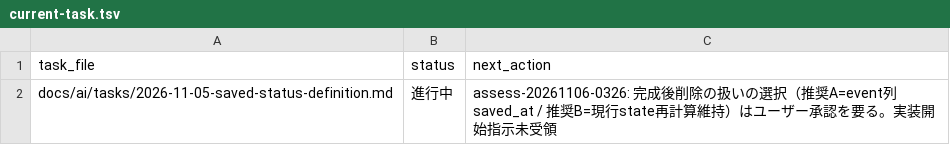
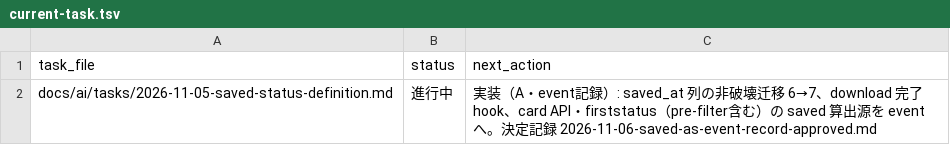
Before and after one commit to BWDSF3104/hitomi-hub, a TSV file: docs/ai/current-task.tsv, drawn as a sheet.

Commit message:
docs: saved 算出源の A 承認を記録（event 記録・decision 新規＋旧 decision に supersede ポインタ）

```diff
--- a/docs/ai/current-task.tsv
+++ b/docs/ai/current-task.tsv
@@ -1,2 +1,2 @@
 task_file	status	next_action
-docs/ai/tasks/2026-11-05-saved-status-definition.md	進行中	assess-20261106-0326: 完成後削除の扱いの選択（推奨A=event列 saved_at / 推奨B=現行state再計算維持）はユーザー承認を要る。実装開始指示未受領
+docs/ai/tasks/2026-11-05-saved-status-definition.md	進行中	実装（A・event記録）: saved_at 列の非破壊迁移 6→7、download 完了 hook、card API・firststatus（pre-filter含む）の saved 算出源を event へ。決定記録 2026-11-06-saved-as-event-record-approved.md
```
Also changed, not shown: 3 other files.
